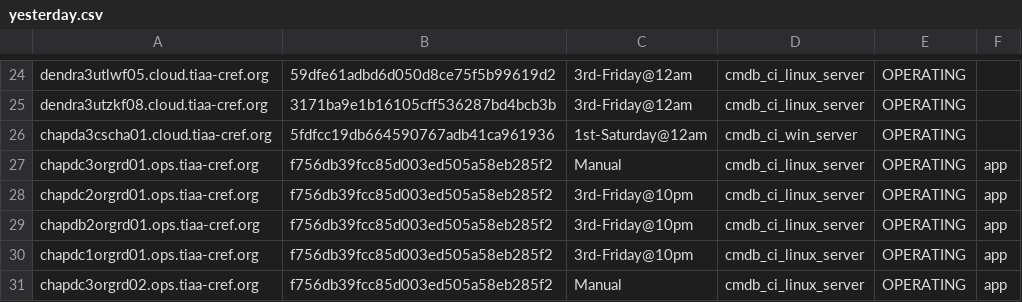
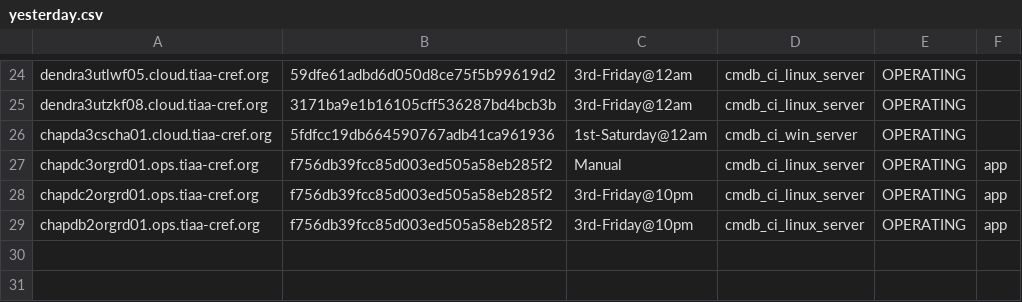
Before and after one commit to terminal-labs/salt_filesystem, a CSV file: salt/state/csv_grains_updater/files/yesterday.csv, drawn as a sheet; only a part is shown, gaps mark what is left out.

Commit message:
test state

```diff
--- a/salt/state/csv_grains_updater/files/yesterday.csv
+++ b/salt/state/csv_grains_updater/files/yesterday.csv
@@ -29,3 +29 @@ chapdc2orgrd01.ops.tiaa-cref.org,f756db39fcc85d003ed505a58eb285f2,3rd-Friday@10p
 chapdb2orgrd01.ops.tiaa-cref.org,f756db39fcc85d003ed505a58eb285f2,3rd-Friday@10pm,cmdb_ci_linux_server,OPERATING,app,
-chapdc1orgrd01.ops.tiaa-cref.org,f756db39fcc85d003ed505a58eb285f2,3rd-Friday@10pm,cmdb_ci_linux_server,OPERATING,app,
-chapdc3orgrd02.ops.tiaa-cref.org,f756db39fcc85d003ed505a58eb285f2,Manual,cmdb_ci_linux_server,OPERATING,app,
```
Also changed, not shown: 1 other file.
